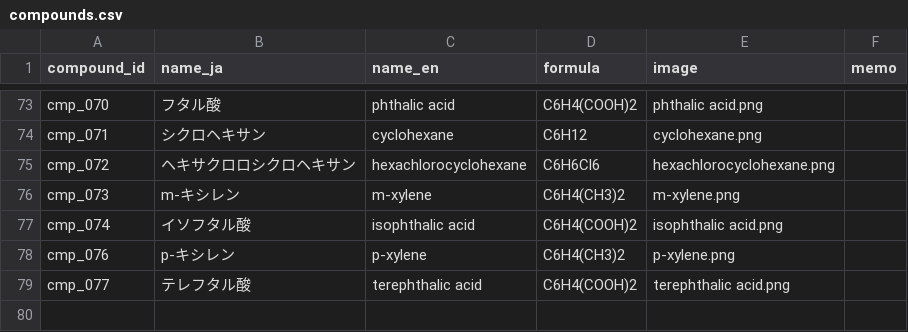
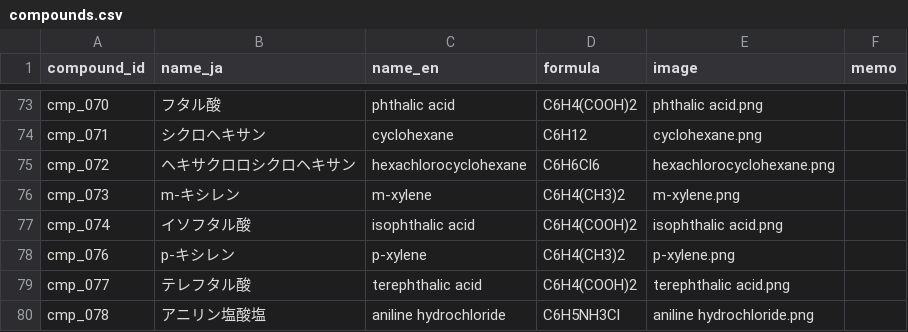
Before and after one commit to milcoco87-cpu/organic-chemistry-app, a CSV file: compounds.csv, drawn as a sheet; only a part is shown, gaps mark what is left out.

Commit message:
Register compound cmp_078

```diff
--- a/compounds.csv
+++ b/compounds.csv
@@ -79 +79,2 @@ cmp_076,p-キシレン,p-xylene,C6H4(CH3)2,p-xylene.png,
 cmp_077,テレフタル酸,terephthalic acid,C6H4(COOH)2,terephthalic acid.png,
+cmp_078,アニリン塩酸塩,aniline hydrochloride,C6H5NH3Cl,aniline hydrochloride.png,
```
Also changed, not shown: 1 other file.
